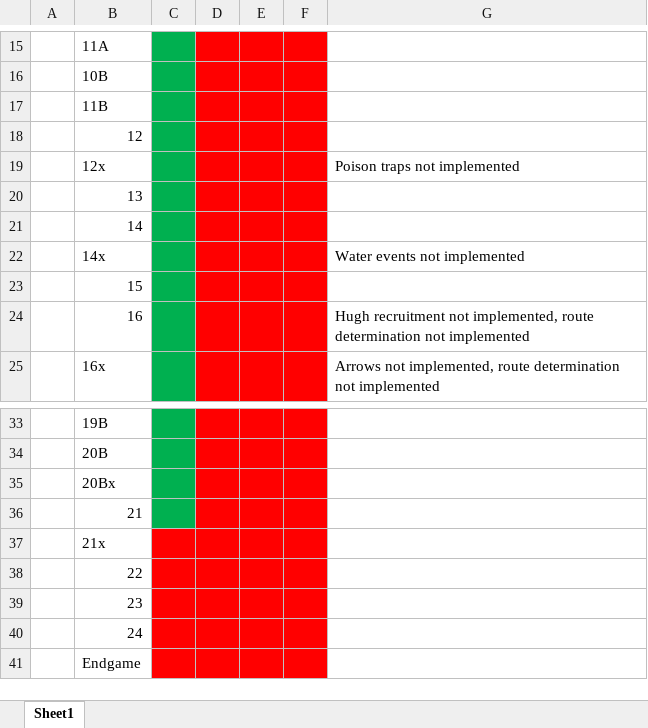
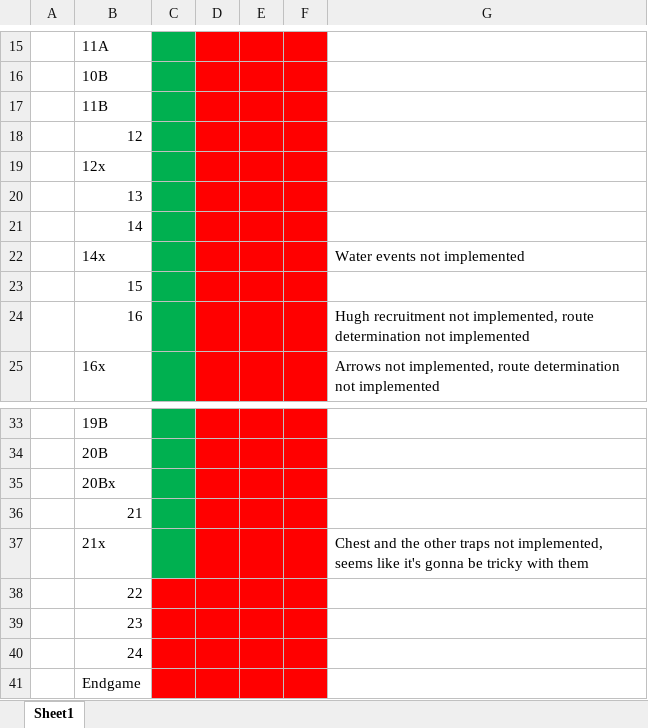
Before and after one commit to Gofer2x/FE6-in-FE8-Buildfile, an Excel workbook: Chapter progress.xlsx, sheet Sheet1, drawn as a sheet; only a part is shown, gaps mark what is left out; values as stored, in another font and other column widths than the file's, no borders; the diff names each change by its address in the sheet, - before the commit and + after, or states it on an @@ line.

```diff
--- a/Chapter progress.xlsx (sheet Sheet1)
+++ b/Chapter progress.xlsx (sheet Sheet1)
-G19: Poison traps not implemented
+G19: (empty)
-C37 fill: #FF0000
+C37 fill: #00B050
-G37: (empty)
+G37: Chest and the other traps not implemented, seems like it's gonna be tricky with them
```
Also changed, not shown: 8 other files.
